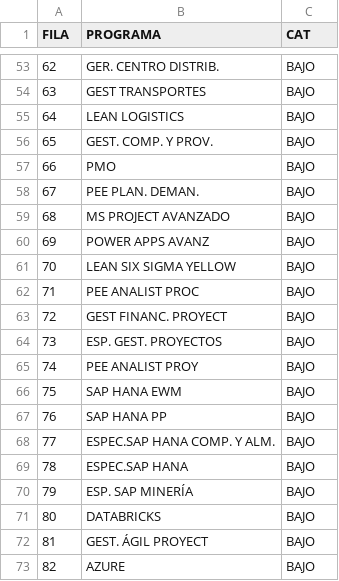
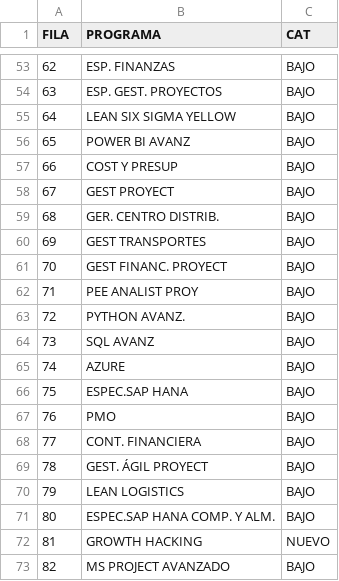
Before and after one commit to 1608-EQUIPOSISTEMAS/coreWE, a CSV file: scripts/plan2027-cursos.csv, drawn as a sheet; only a part is shown, gaps mark what is left out; the diff covers the shown part only.

```diff
--- a/scripts/plan2027-cursos.csv
+++ b/scripts/plan2027-cursos.csv
@@ -53,21 +53,21 @@ FILA;PROGRAMA;CAT
-62;GER. CENTRO DISTRIB.;BAJO
-63;GEST TRANSPORTES;BAJO
-64;LEAN LOGISTICS;BAJO
-65;GEST. COMP. Y PROV.;BAJO
-66;PMO;BAJO
-67;PEE PLAN. DEMAN.;BAJO
-68;MS PROJECT AVANZADO;BAJO
-69;POWER APPS AVANZ;BAJO
-70;LEAN SIX SIGMA YELLOW;BAJO
-71;PEE ANALIST PROC;BAJO
-72;GEST FINANC. PROYECT;BAJO
-73;ESP. GEST. PROYECTOS;BAJO
-74;PEE ANALIST PROY;BAJO
-75;SAP HANA EWM;BAJO
-76;SAP HANA PP;BAJO
-77;ESPEC.SAP HANA COMP. Y ALM.;BAJO
-78;ESPEC.SAP HANA;BAJO
-79;ESP. SAP MINERÍA;BAJO
-80;DATABRICKS;BAJO
-81;GEST. ÁGIL PROYECT;BAJO
-82;AZURE;BAJO
+62;ESP. FINANZAS;BAJO
+63;ESP. GEST. PROYECTOS;BAJO
+64;LEAN SIX SIGMA YELLOW;BAJO
+65;POWER BI AVANZ;BAJO
+66;COST Y PRESUP;BAJO
+67;GEST PROYECT;BAJO
+68;GER. CENTRO DISTRIB.;BAJO
+69;GEST TRANSPORTES;BAJO
+70;GEST FINANC. PROYECT;BAJO
+71;PEE ANALIST PROY;BAJO
+72;PYTHON AVANZ.;BAJO
+73;SQL AVANZ;BAJO
+74;AZURE;BAJO
+75;ESPEC.SAP HANA;BAJO
+76;PMO;BAJO
+77;CONT. FINANCIERA;BAJO
+78;GEST. ÁGIL PROYECT;BAJO
+79;LEAN LOGISTICS;BAJO
+80;ESPEC.SAP HANA COMP. Y ALM.;BAJO
+81;GROWTH HACKING;NUEVO
+82;MS PROJECT AVANZADO;BAJO
```
Also changed, not shown: 59 edited cells elsewhere in this file, 15 other files.
